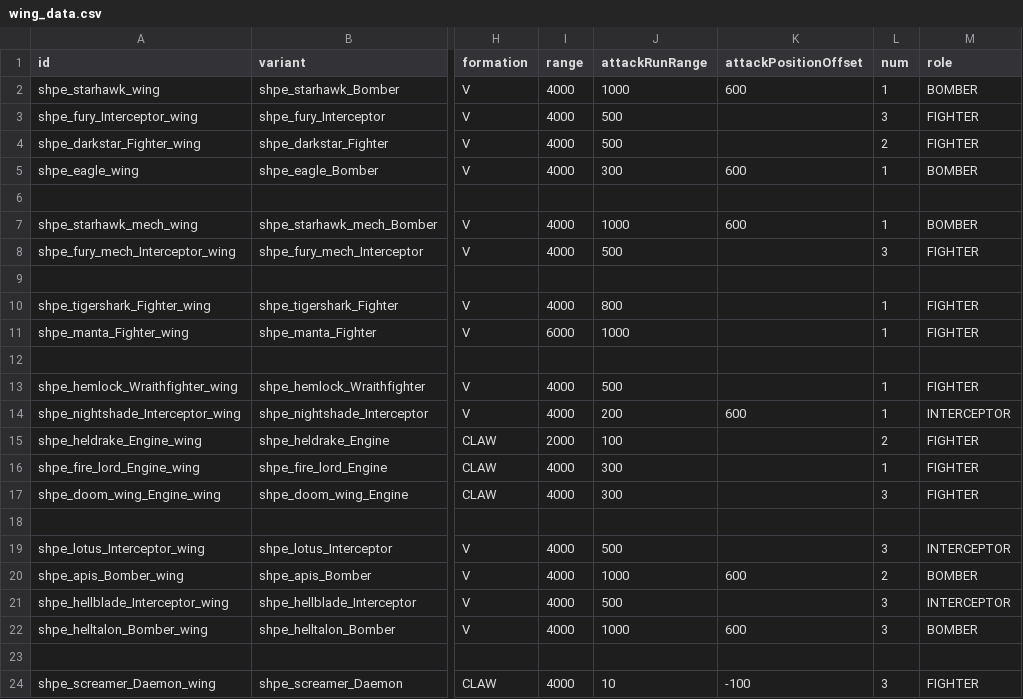
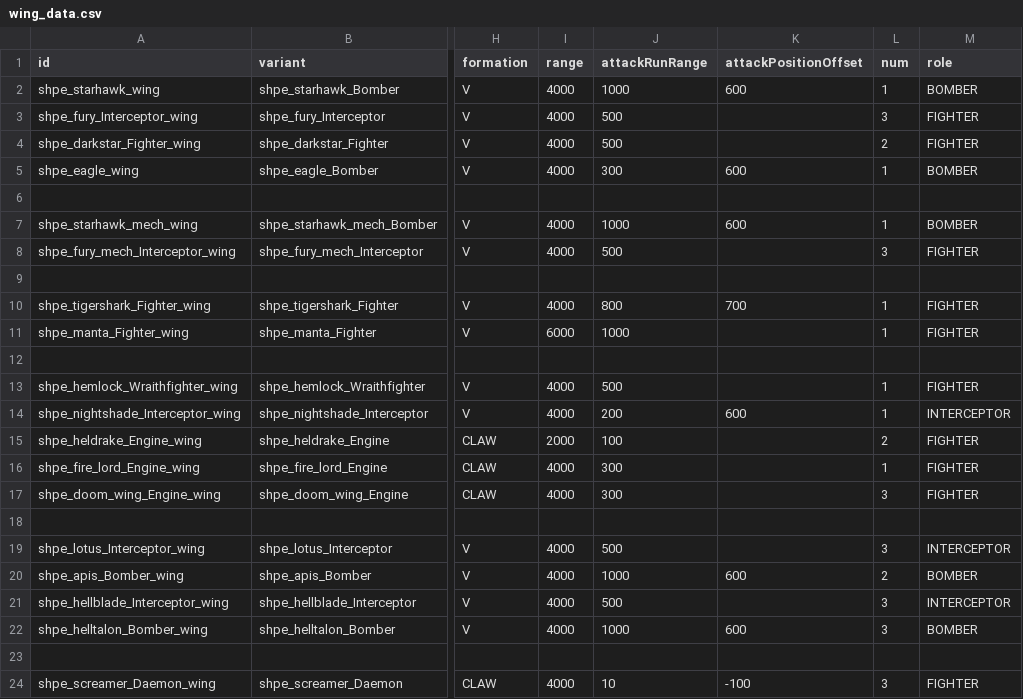
Before and after one commit to mok-slyk/Starhammer_40k_Persean_Expedition, a CSV file: data/hulls/wing_data.csv, drawn as a sheet; only a part is shown, gaps mark what is left out; the diff names each change by its address in the sheet, - before the commit and + after, or states it on an @@ line.

```diff
--- a/data/hulls/wing_data.csv
+++ b/data/hulls/wing_data.csv
-K10 (attackPositionOffset): (empty)
+K10 (attackPositionOffset): 700
```
Also changed, not shown: data/hullmods/hull_mods.csv, data/hulls/ship_data.csv, 26 other files.
